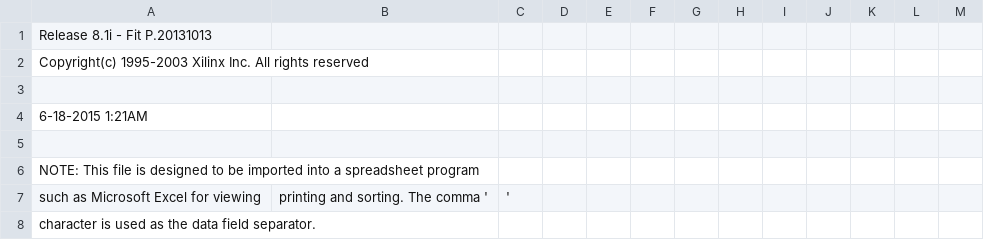
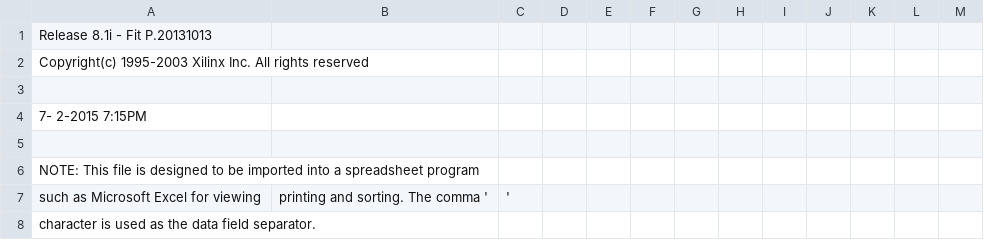
Before and after one commit to ChuoUnivSeiken/ecorun, a CSV file: ecorun_fi_hardware/fi_timer/FiTimer/Main_pad.csv, drawn as a sheet; only a part is shown.

```diff
--- a/ecorun_fi_hardware/fi_timer/FiTimer/Main_pad.csv
+++ b/ecorun_fi_hardware/fi_timer/FiTimer/Main_pad.csv
@@ -3,3 +3,3 @@ Copyright(c) 1995-2003 Xilinx Inc. All rights reserved
 
- 6-18-2015  1:21AM
+ 7- 2-2015  7:15PM
 
```
Also changed, not shown: 24 other files.
